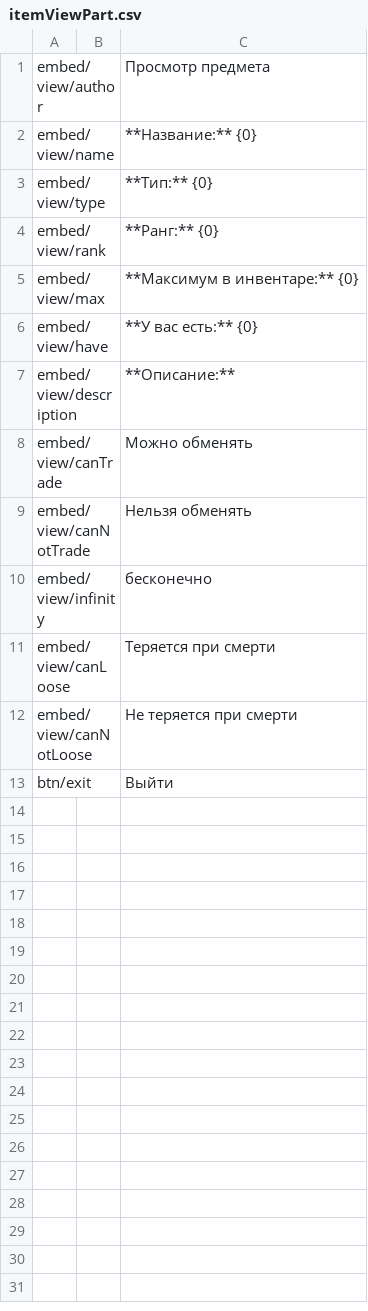
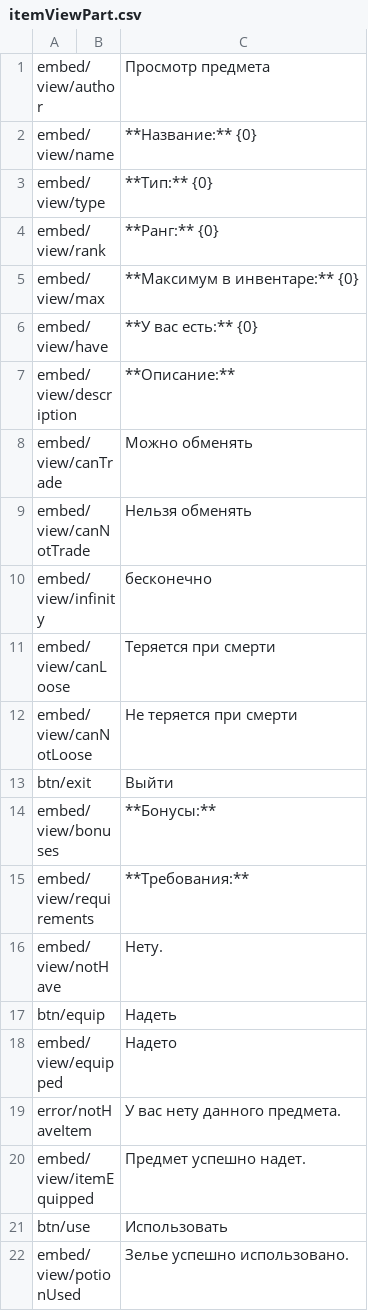
Before and after one commit to SrMecha/Shuvi-Rewrite, a CSV file: Shuvi/Language/itemViewPart.csv, drawn as a sheet; the diff names each change by its address in the sheet, - before the commit and + after, or states it on an @@ line.

Commit message:
Added some item view parts

```diff
--- a/Shuvi/Language/itemViewPart.csv
+++ b/Shuvi/Language/itemViewPart.csv
+row 14: embed/view/bonuses |  | **Бонусы:**
+row 15: embed/view/requirements |  | **Требования:**
+row 16: embed/view/notHave |  | Нету.
+row 17: btn/equip |  | Надеть
+row 18: embed/view/equipped |  | Надето
+row 19: error/notHaveItem |  | У вас нету данного предмета.
+row 20: embed/view/itemEquipped |  | Предмет успешно надет.
+row 21: btn/use |  | Использовать
+row 22: embed/view/potionUsed |  | Зелье успешно использовано.
```
Also changed, not shown: Shuvi/Language/names.csv, 21 other files.
